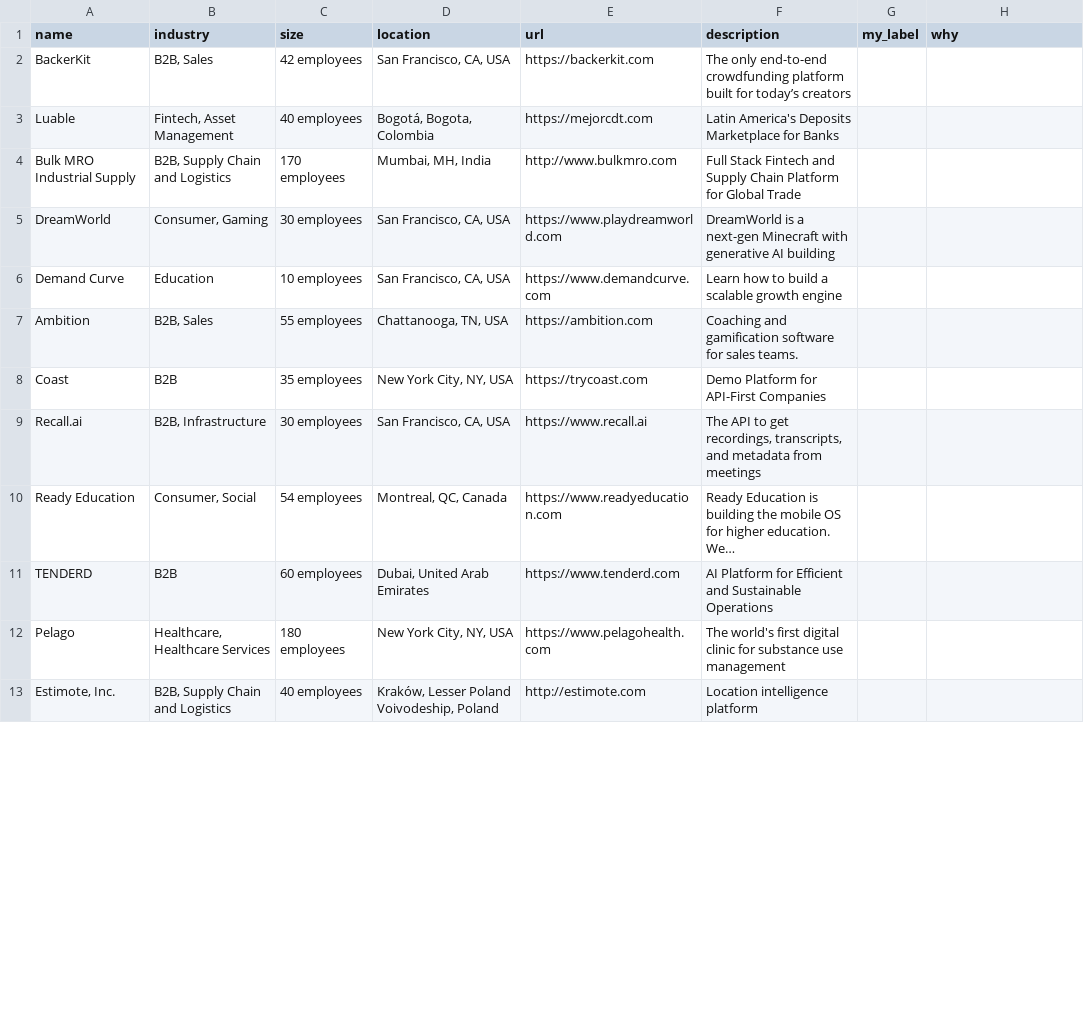
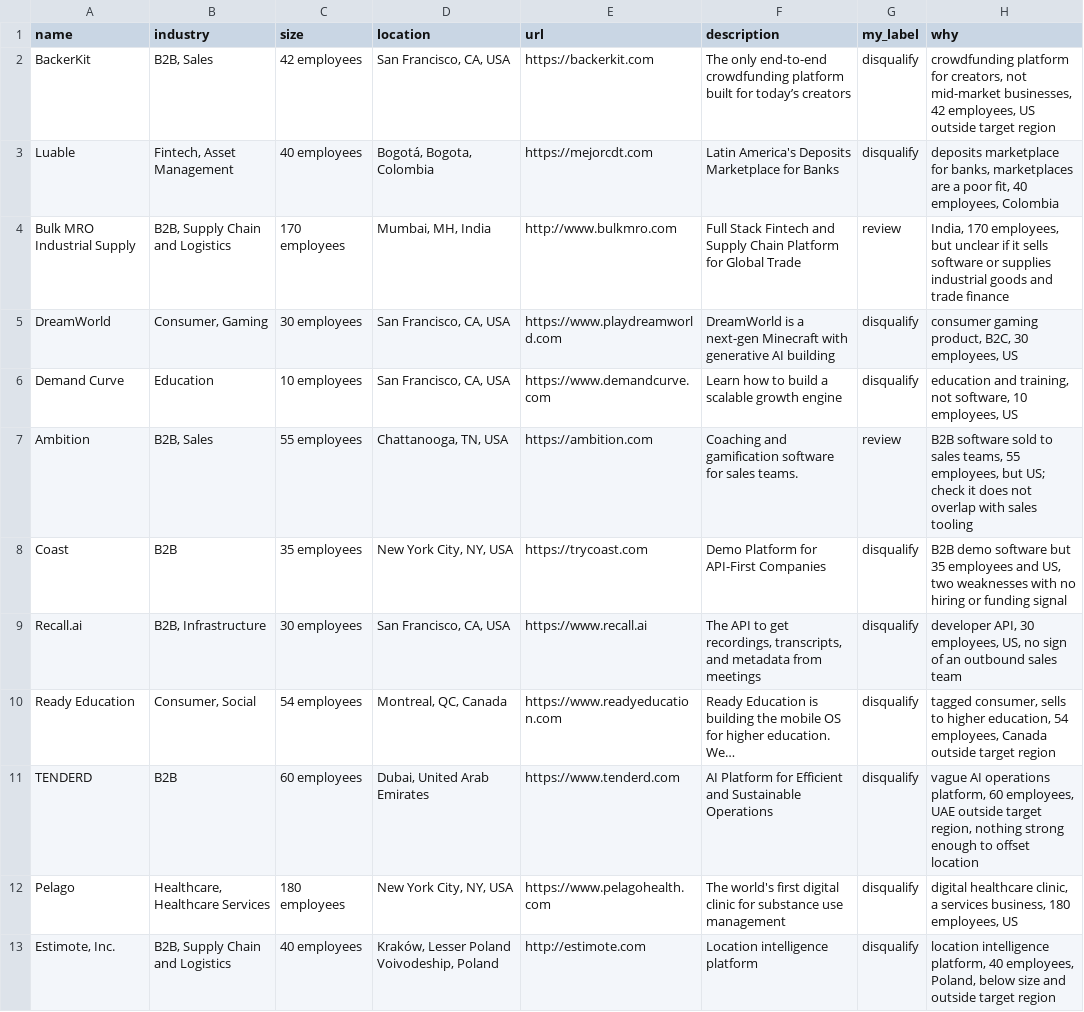
Before and after one commit to Sp-dev5/LeadSage, a CSV file: data/blind_leads.csv, drawn as a sheet; only a part is shown; the diff covers the shown part only.

Commit message:
Require evidence for a qualify, remove the Label page, add the blind labels
- A qualify now needs a quoted line showing the right buyer (qualify_needs_evidence, min_quote_words in icp.json)
- Remove the /label page, agent/labels.py, its nav link, key handling, styles and tests
- Fill data/blind_leads.csv with labels from a separate Opus chat, not hand labels

```diff
--- a/data/blind_leads.csv
+++ b/data/blind_leads.csv
@@ -1,13 +1,13 @@
 name,industry,size,location,url,description,my_label,why
-BackerKit,"B2B, Sales",42 employees,"San Francisco, CA, USA",https://backerkit.com,The only end-to-end crowdfunding platform built for today’s creators,,
-Luable,"Fintech, Asset Management",40 employees,"Bogotá, Bogota, Colombia",https://mejorcdt.com,Latin America's Deposits Marketplace for Banks,,
-Bulk MRO Industrial Supply,"B2B, Supply Chain and Logistics",170 employees,"Mumbai, MH, India",http://www.bulkmro.com,Full Stack Fintech and Supply Chain Platform for Global Trade,,
-DreamWorld,"Consumer, Gaming",30 employees,"San Francisco, CA, USA",https://www.playdreamworld.com,DreamWorld is a next-gen Minecraft with generative AI building,,
-Demand Curve,Education,10 employees,"San Francisco, CA, USA",https://www.demandcurve.com,Learn how to build a scalable growth engine,,
-Ambition,"B2B, Sales",55 employees,"Chattanooga, TN, USA",https://ambition.com,Coaching and gamification software for sales teams.,,
-Coast,B2B,35 employees,"New York City, NY, USA",https://trycoast.com,Demo Platform for API-First Companies,,
-Recall.ai,"B2B, Infrastructure",30 employees,"San Francisco, CA, USA",https://www.recall.ai,"The API to get recordings, transcripts, and metadata from meetings",,
-Ready Education,"Consumer, Social",54 employees,"Montreal, QC, Canada",https://www.readyeducation.com,Ready Education is building the mobile OS for higher education. We…,,
-TENDERD,B2B,60 employees,"Dubai, United Arab Emirates",https://www.tenderd.com,AI Platform for Efficient and Sustainable Operations,,
-Pelago,"Healthcare, Healthcare Services",180 employees,"New York City, NY, USA",https://www.pelagohealth.com,The world's first digital clinic for substance use management,,
-"Estimote, Inc.","B2B, Supply Chain and Logistics",40 employees,"Kraków, Lesser Poland Voivodeship, Poland",http://estimote.com,Location intelligence platform,,
+BackerKit,"B2B, Sales",42 employees,"San Francisco, CA, USA",https://backerkit.com,The only end-to-end crowdfunding platform built for today’s creators,disqualify,"crowdfunding platform for creators, not mid-market businesses, 42 employees, US outside target region"
+Luable,"Fintech, Asset Management",40 employees,"Bogotá, Bogota, Colombia",https://mejorcdt.com,Latin America's Deposits Marketplace for Banks,disqualify,"deposits marketplace for banks, marketplaces are a poor fit, 40 employees, Colombia"
+Bulk MRO Industrial Supply,"B2B, Supply Chain and Logistics",170 employees,"Mumbai, MH, India",http://www.bulkmro.com,Full Stack Fintech and Supply Chain Platform for Global Trade,review,"India, 170 employees, but unclear if it sells software or supplies industrial goods and trade finance"
+DreamWorld,"Consumer, Gaming",30 employees,"San Francisco, CA, USA",https://www.playdreamworld.com,DreamWorld is a next-gen Minecraft with generative AI building,disqualify,"consumer gaming product, B2C, 30 employees, US"
+Demand Curve,Education,10 employees,"San Francisco, CA, USA",https://www.demandcurve.com,Learn how to build a scalable growth engine,disqualify,"education and training, not software, 10 employees, US"
+Ambition,"B2B, Sales",55 employees,"Chattanooga, TN, USA",https://ambition.com,Coaching and gamification software for sales teams.,review,"B2B software sold to sales teams, 55 employees, but US; check it does not overlap with sales tooling"
+Coast,B2B,35 employees,"New York City, NY, USA",https://trycoast.com,Demo Platform for API-First Companies,disqualify,"B2B demo software but 35 employees and US, two weaknesses with no hiring or funding signal"
+Recall.ai,"B2B, Infrastructure",30 employees,"San Francisco, CA, USA",https://www.recall.ai,"The API to get recordings, transcripts, and metadata from meetings",disqualify,"developer API, 30 employees, US, no sign of an outbound sales team"
+Ready Education,"Consumer, Social",54 employees,"Montreal, QC, Canada",https://www.readyeducation.com,Ready Education is building the mobile OS for higher education. We…,disqualify,"tagged consumer, sells to higher education, 54 employees, Canada outside target region"
+TENDERD,B2B,60 employees,"Dubai, United Arab Emirates",https://www.tenderd.com,AI Platform for Efficient and Sustainable Operations,disqualify,"vague AI operations platform, 60 employees, UAE outside target region, nothing strong enough to offset location"
+Pelago,"Healthcare, Healthcare Services",180 employees,"New York City, NY, USA",https://www.pelagohealth.com,The world's first digital clinic for substance use management,disqualify,"digital healthcare clinic, a services business, 180 employees, US"
+"Estimote, Inc.","B2B, Supply Chain and Logistics",40 employees,"Kraków, Lesser Poland Voivodeship, Poland",http://estimote.com,Location intelligence platform,disqualify,"location intelligence platform, 40 employees, Poland, below size and outside target region"
```
Also changed, not shown: 76 edited cells elsewhere in this file, 16 other files.
